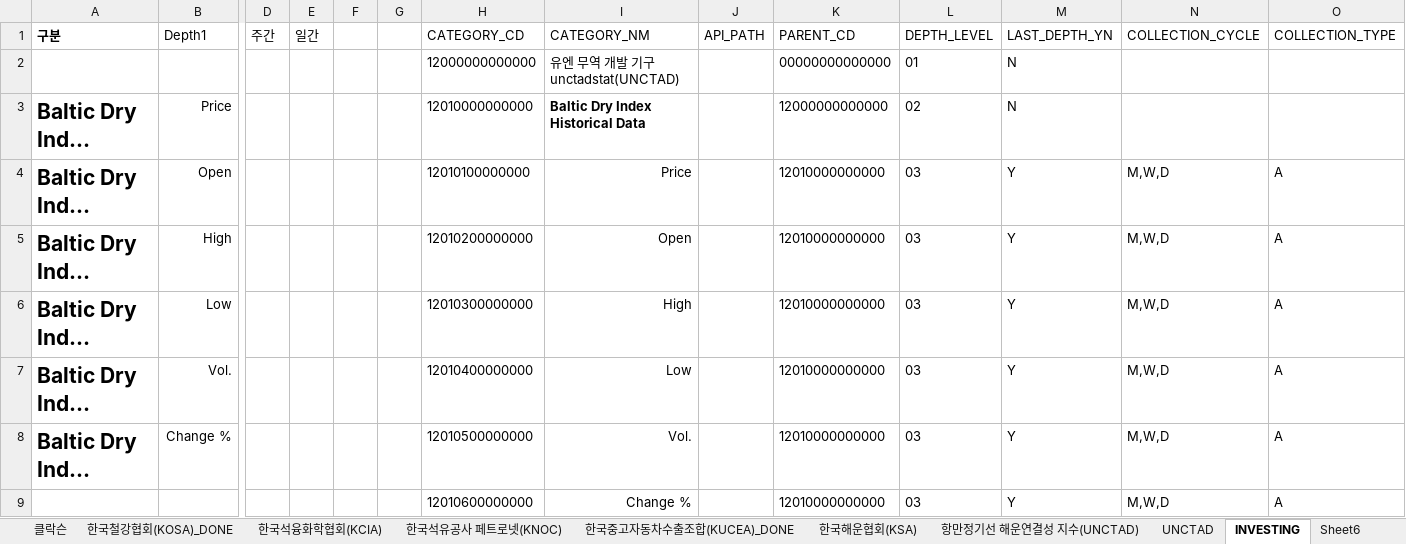
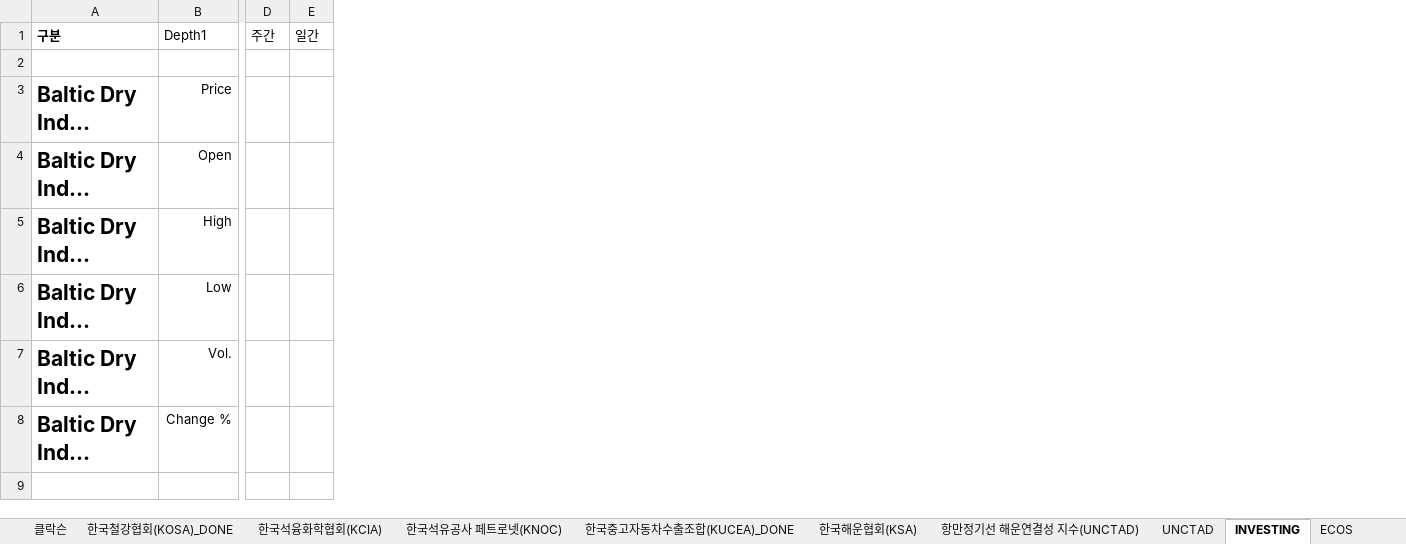
Before and after one commit to leedg92/KMI_crawl_refactoring, an Excel workbook: category_csv/정리중(클락슨까지함).xlsx, sheet INVESTING, drawn as a sheet; only a part is shown, gaps mark what is left out; long unchanged cells end in …; values as stored, in another font and other column widths than the file's, no borders; rows hold the shown columns only; the diff names each change by its address in the sheet, - before the commit and + after, or states it on an @@ line.

```diff
--- a/category_csv/정리중(클락슨까지함).xlsx (sheet INVESTING)
+++ b/category_csv/정리중(클락슨까지함).xlsx (sheet INVESTING)
-sheet tab: Sheet6
+sheet tab: ECOS
-column F, empty
-column G, empty
-column H (CATEGORY_CD), rows 2-8: 12000000000000 | 12010000000000 | 12010100000000 | 12010200000000 | 12010300000000 | 12010400000000 | 12010500000000
-column I (CATEGORY_NM), rows 2-8: 유엔 무역 개발 기구 unctadstat(UNCTAD) | Baltic Dry Index Historical Data | Price | Open | High | Low | Vol.
-column J (API_PATH), empty
-column K (PARENT_CD), rows 2-8: 00000000000000 | 12000000000000 | 12010000000000 | 12010000000000 | 12010000000000 | 12010000000000 | 12010000000000
-column L (DEPTH_LEVEL), rows 2-8: 01 | 02 | 03 | 03 | 03 | 03 | 03
-column M (LAST_DEPTH_YN), rows 2-8: N | N | Y | Y | Y | Y | Y
-column N (COLLECTION_CYCLE), rows 4-8: all M,W,D
-column O (COLLECTION_TYPE), rows 4-8: all A
-row 2:  |  |  |  |  |  | 12000000000000 | 유엔 무역 개발 기구 unctadstat(UNCTAD) |  | 00000000000000 | 01 | N
+row 2: (empty)
-row 9:  |  |  |  |  |  | 12010600000000 | Change % |  | 12010000000000 | 03 | Y | M,W,D | A
```
Also changed, not shown: sheet 한국중고자동차수출조합(KUCEA)_DONE, sheet UNCTAD, sheet 한국해운협회(KSA), 4 other files.
